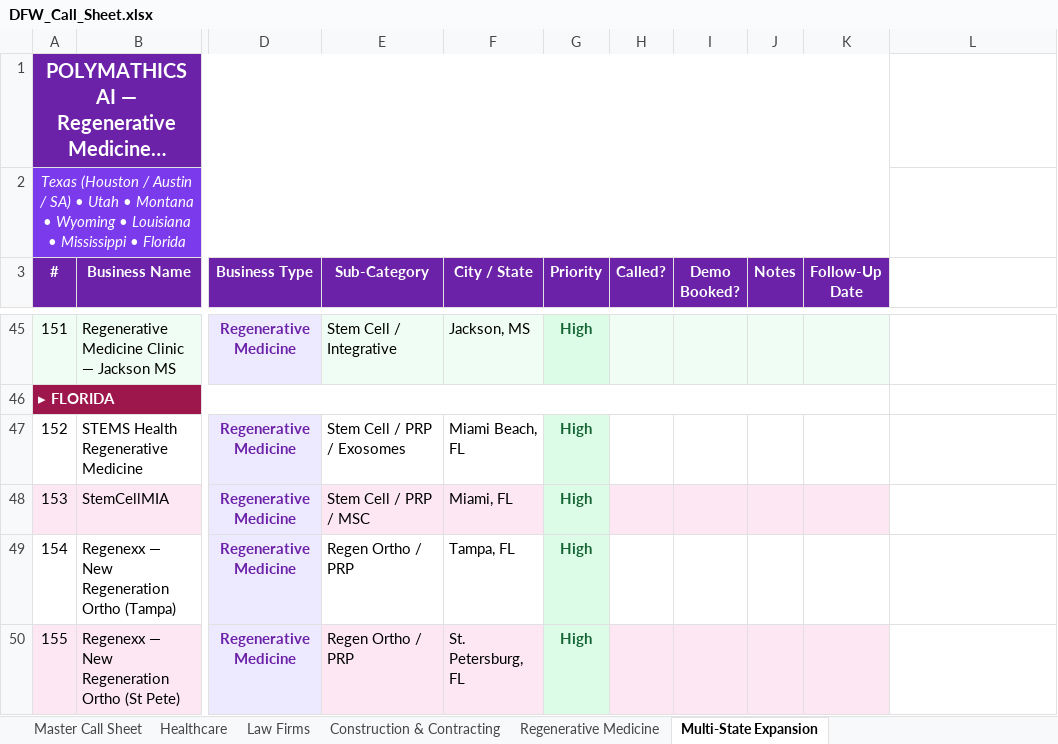
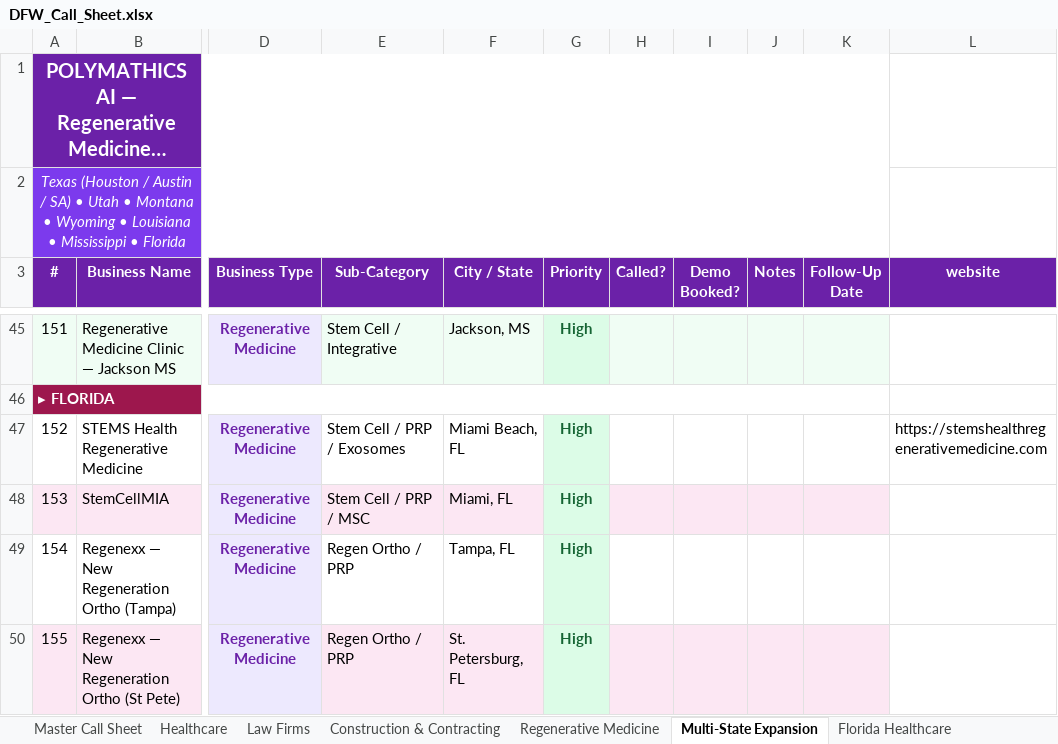
Before and after one commit to tenken127/polymathicstrat, an Excel workbook: Pitchbooks/Polymathics AI/DFW_Call_Sheet.xlsx, sheet Multi-State Expansion, drawn as a sheet; only a part is shown, gaps mark what is left out; long unchanged cells end in …; values as stored, in another font and other column widths than the file's, no borders; the diff names each change by its address in the sheet, - before the commit and + after, or states it on an @@ line.

Commit message:
updated website with services

```diff
--- a/Pitchbooks/Polymathics AI/DFW_Call_Sheet.xlsx (sheet Multi-State Expansion)
+++ b/Pitchbooks/Polymathics AI/DFW_Call_Sheet.xlsx (sheet Multi-State Expansion)
+sheet tab: Florida Healthcare
-L3: (empty)
+L3: website
-L3 fill: none
+L3 fill: #6B21A8
-L47 (website): (empty)
+L47 (website): https://stemshealthregenerativemedicine.com
```
Also changed, not shown: sheet Master Call Sheet, other sheet tabs, 3 other files.
